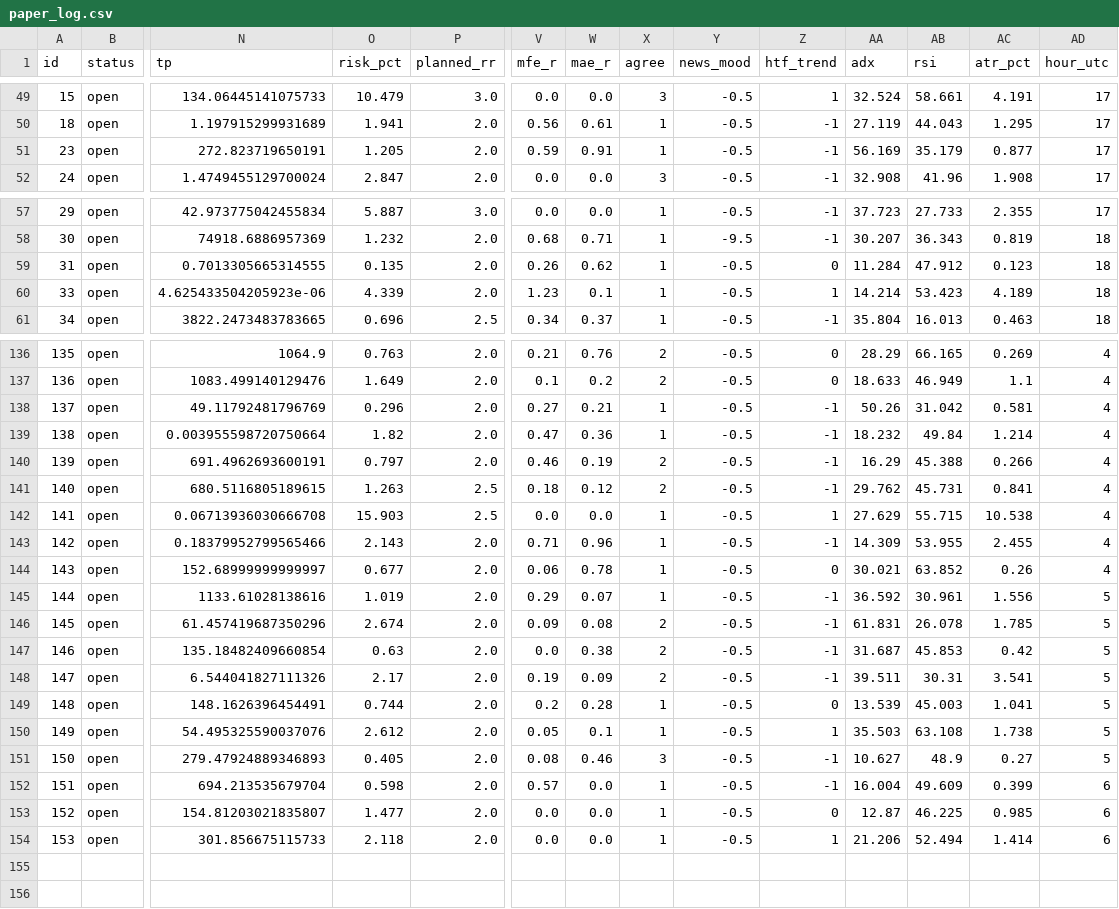
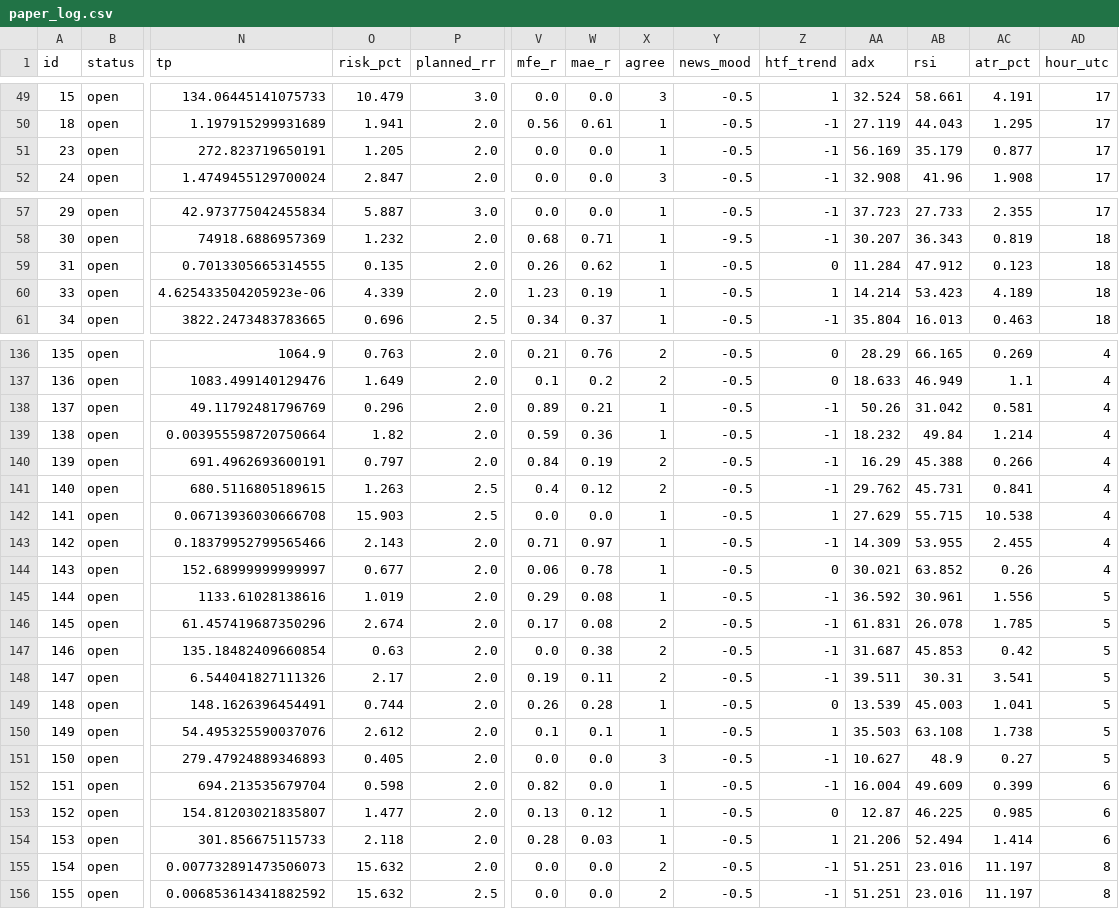
Before and after one commit to zeesshhhh/Ja, a CSV file: docs/paper_log.csv, drawn as a sheet; only a part is shown, gaps mark what is left out; rows hold the shown columns only; the diff covers the shown part only; the diff names each change by its address in the sheet, - before the commit and + after, or states it on an @@ line.

```diff
--- a/docs/paper_log.csv
+++ b/docs/paper_log.csv
-V51 (mfe_r): 0.59
+V51 (mfe_r): 0.0
-W51 (mae_r): 0.91
+W51 (mae_r): 0.0
-W60 (mae_r): 0.1
+W60 (mae_r): 0.19
-V138 (mfe_r): 0.27
+V138 (mfe_r): 0.89
-V139 (mfe_r): 0.47
+V139 (mfe_r): 0.59
-V140 (mfe_r): 0.46
+V140 (mfe_r): 0.84
-V141 (mfe_r): 0.18
+V141 (mfe_r): 0.4
-W143 (mae_r): 0.96
+W143 (mae_r): 0.97
-W145 (mae_r): 0.07
+W145 (mae_r): 0.08
-V146 (mfe_r): 0.09
+V146 (mfe_r): 0.17
-W148 (mae_r): 0.09
+W148 (mae_r): 0.11
-V149 (mfe_r): 0.2
+V149 (mfe_r): 0.26
-V150 (mfe_r): 0.05
+V150 (mfe_r): 0.1
-V151 (mfe_r): 0.08
+V151 (mfe_r): 0.0
-W151 (mae_r): 0.46
+W151 (mae_r): 0.0
-V152 (mfe_r): 0.57
+V152 (mfe_r): 0.82
-V153 (mfe_r): 0.0
+V153 (mfe_r): 0.13
-W153 (mae_r): 0.0
+W153 (mae_r): 0.12
-V154 (mfe_r): 0.0
+V154 (mfe_r): 0.28
-W154 (mae_r): 0.0
+W154 (mae_r): 0.03
+row 155: 154 | open | 0.007732891473506073 | 15.632 | 2.0 | 0.0 | 0.0 | 2 | -0.5 | -1 | 51.251 | 23.016 | 11.197 | 8
+row 156: 155 | open | 0.006853614341882592 | 15.632 | 2.5 | 0.0 | 0.0 | 2 | -0.5 | -1 | 51.251 | 23.016 | 11.197 | 8
```
Also changed, not shown: 12 edited cells elsewhere in this file, 2 other files.
